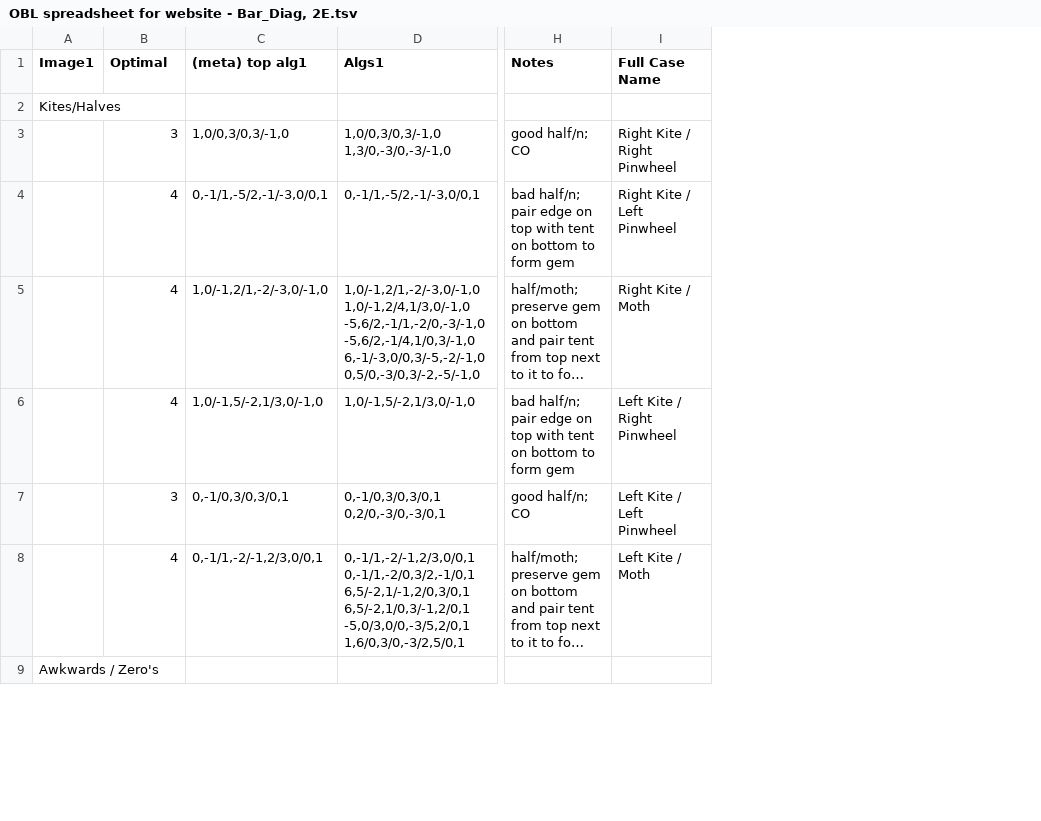
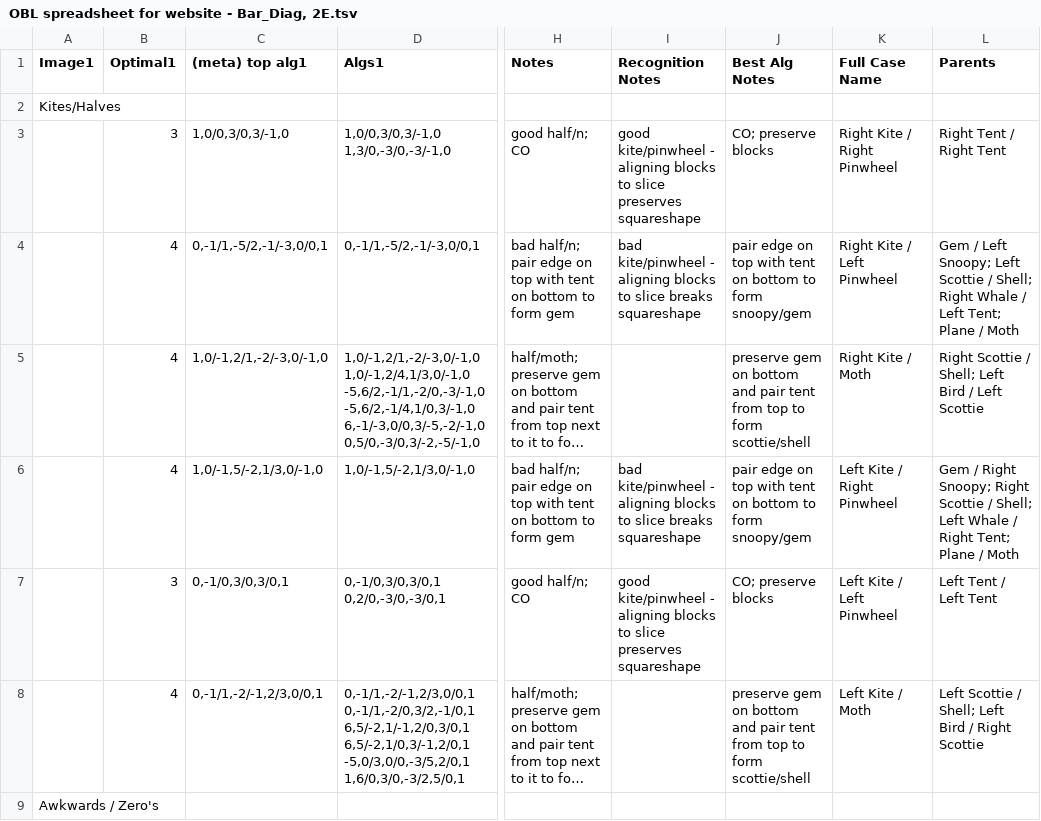
Before and after one commit to sharikak54/sharikak54.github.io, a TSV file: assets/data/OBL spreadsheet for website - Bar_Diag, 2E.tsv, drawn as a sheet; only a part is shown, gaps mark what is left out; long unchanged cells end in …; the diff names each change by its address in the sheet, - before the commit and + after, or states it on an @@ line.

```diff
--- a/assets/data/OBL spreadsheet for website - Bar_Diag, 2E.tsv
+++ b/assets/data/OBL spreadsheet for website - Bar_Diag, 2E.tsv
+column I (Recognition Notes), rows 3-7: good kite/pinwheel - aligning blocks to slice preserves squareshape | bad kite/pinwheel - aligning blocks to slice breaks squareshape |  | bad kite/pinwheel - aligning blocks to slice breaks squareshape | good kite/pinwheel - aligning blocks to slice preserves squareshape
+column J (Best Alg Notes), rows 3-8: CO; preserve blocks | pair edge on top with tent on bottom to form snoopy/gem | preserve gem on bottom and pair tent from top to form scottie/shell | pair edge on top with tent on bottom to form snoopy/gem | CO; preserve blocks | preserve gem on bottom and pair tent from top to form scottie/shell
+column L (Parents), rows 3-8: Right Tent / Right Tent | Gem / Left Snoopy; Left Scottie / Shell; Right Whale / Left Tent; Plane / Moth | Right Scottie / Shell; Left Bird / Left Scottie | Gem / Right Snoopy; Right Scottie / Shell; Left Whale / Right Tent; Plane / Moth | Left Tent / Left Tent | Left Scottie / Shell; Left Bird / Right Scottie
-B1: Optimal
+B1: Optimal1
```
Also changed, not shown: 6 other files.
